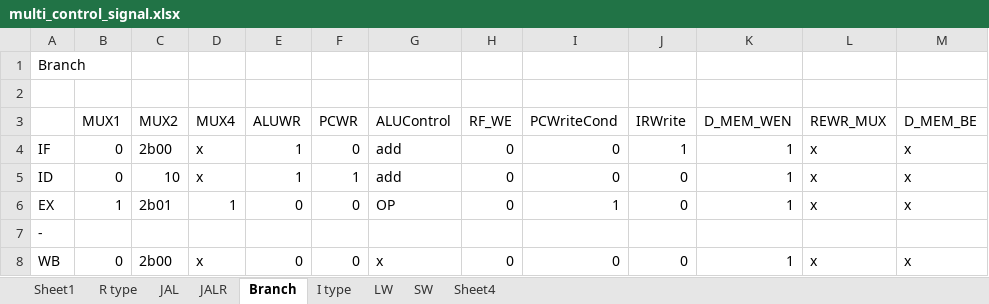
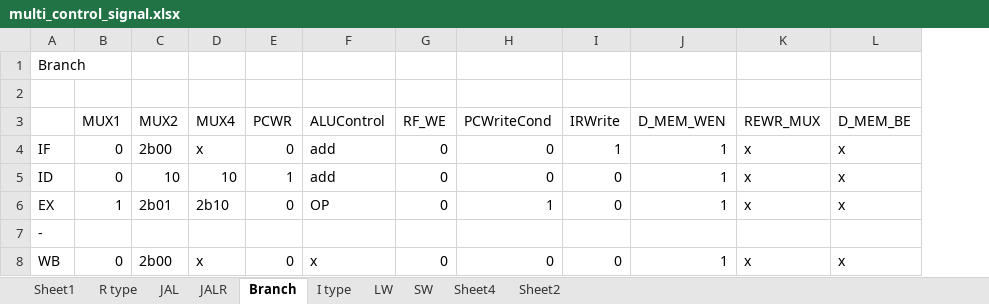
Before and after one commit to amy-hyunji/Computer-Architecture, an Excel workbook: lab4/multi_control_signal.xlsx, sheet Branch, drawn as a sheet; values as stored, in another font and other column widths than the file's, no borders; the diff names each change by its address in the sheet, - before the commit and + after, or states it on an @@ line.

```diff
--- a/lab4/multi_control_signal.xlsx (sheet Branch)
+++ b/lab4/multi_control_signal.xlsx (sheet Branch)
+sheet tab: Sheet2
-column E (ALUWR), rows 4-8: 1 | 1 | 0 |  | 0
-D5 (MUX4): x
+D5 (MUX4): 10
-D6 (MUX4): 1
+D6 (MUX4): 2b10
```
Also changed, not shown: sheet JAL, sheet JALR, sheet Sheet4, sheet SW, sheet I type, sheet R type, 1 more sheet, 5 other files.
